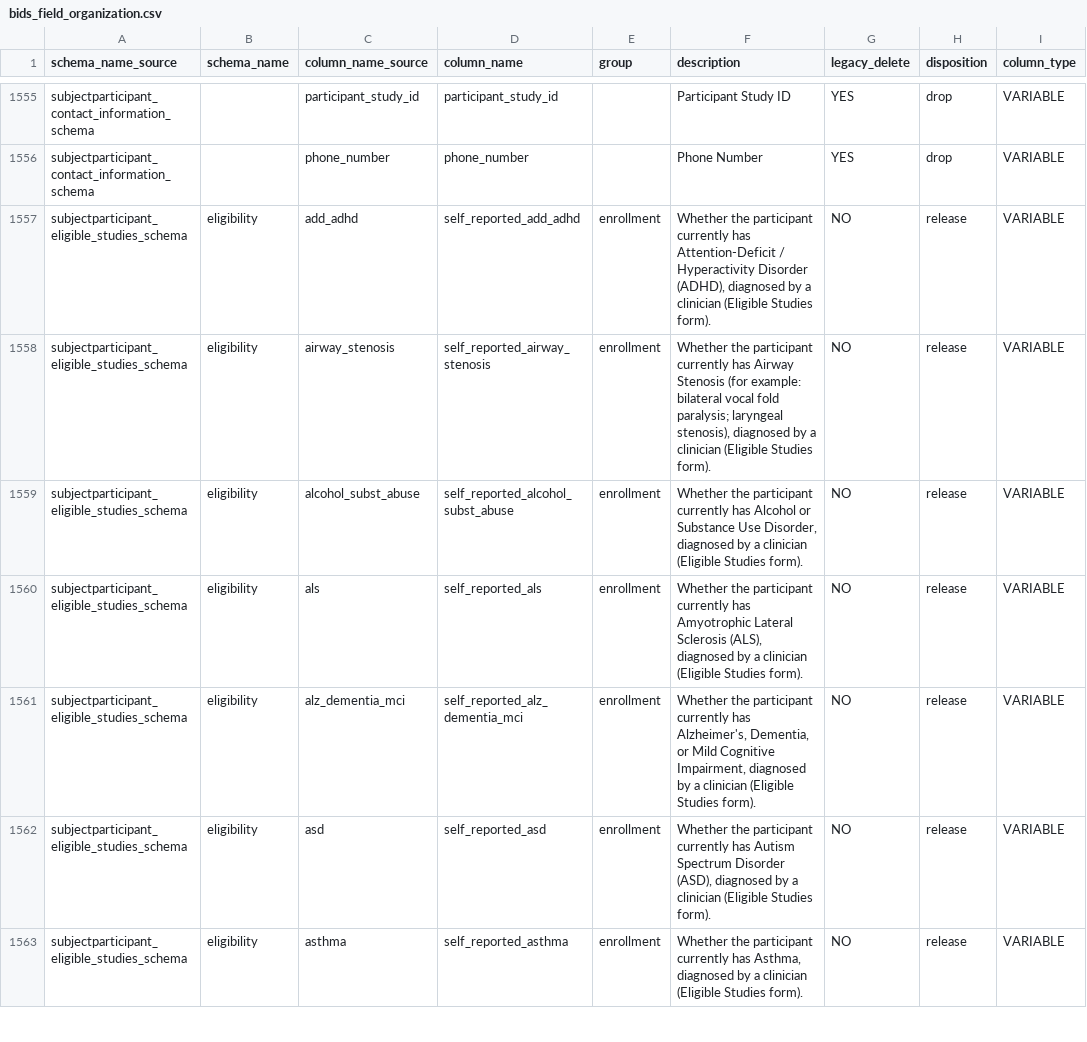
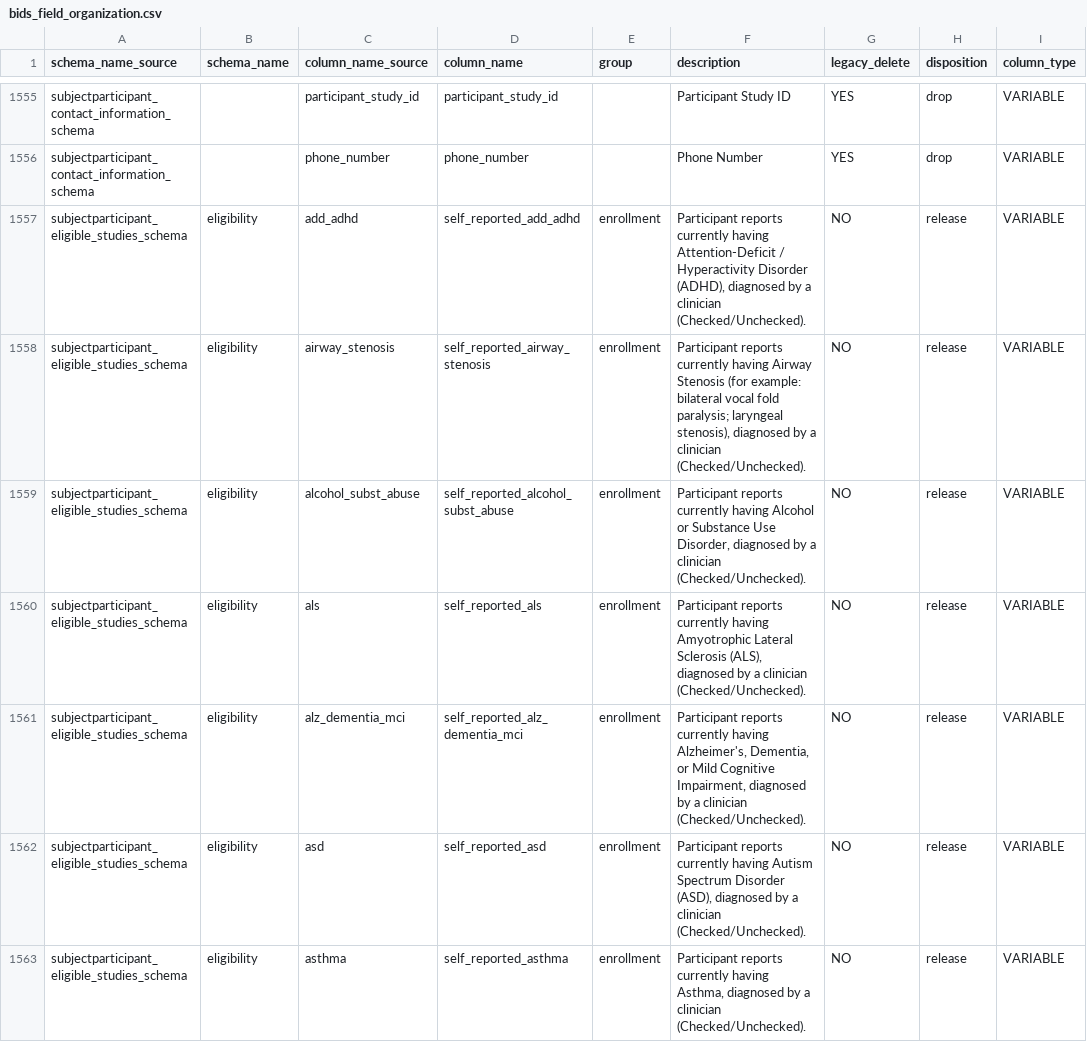
Before and after one commit to sensein/b2aiprep, a CSV file: src/b2aiprep/prepare/resources/bids_field_organization.csv, drawn as a sheet; only a part is shown, gaps mark what is left out; the diff covers the shown part only; the diff names each change by its address in the sheet, - before the commit and + after, or states it on an @@ line.

```diff
--- a/src/b2aiprep/prepare/resources/bids_field_organization.csv
+++ b/src/b2aiprep/prepare/resources/bids_field_organization.csv
-F1557 (description): Whether the participant currently has Attention-Deficit / Hyperactivity Disorder (ADHD), diagnosed by a clinician (Eligible Studies form).
+F1557 (description): Participant reports currently having Attention-Deficit / Hyperactivity Disorder (ADHD), diagnosed by a clinician (Checked/Unchecked).
-F1558 (description): Whether the participant currently has Airway Stenosis (for example: bilateral vocal fold paralysis; laryngeal stenosis), diagnosed by a clinician (Eligible Studies form).
+F1558 (description): Participant reports currently having Airway Stenosis (for example: bilateral vocal fold paralysis; laryngeal stenosis), diagnosed by a clinician (Checked/Unchecked).
-F1559 (description): Whether the participant currently has Alcohol or Substance Use Disorder, diagnosed by a clinician (Eligible Studies form).
+F1559 (description): Participant reports currently having Alcohol or Substance Use Disorder, diagnosed by a clinician (Checked/Unchecked).
-F1560 (description): Whether the participant currently has Amyotrophic Lateral Sclerosis (ALS), diagnosed by a clinician (Eligible Studies form).
+F1560 (description): Participant reports currently having Amyotrophic Lateral Sclerosis (ALS), diagnosed by a clinician (Checked/Unchecked).
-F1561 (description): Whether the participant currently has Alzheimer's, Dementia, or Mild Cognitive Impairment, diagnosed by a clinician (Eligible Studies form).
+F1561 (description): Participant reports currently having Alzheimer's, Dementia, or Mild Cognitive Impairment, diagnosed by a clinician (Checked/Unchecked).
-F1562 (description): Whether the participant currently has Autism Spectrum Disorder (ASD), diagnosed by a clinician (Eligible Studies form).
+F1562 (description): Participant reports currently having Autism Spectrum Disorder (ASD), diagnosed by a clinician (Checked/Unchecked).
-F1563 (description): Whether the participant currently has Asthma, diagnosed by a clinician (Eligible Studies form).
+F1563 (description): Participant reports currently having Asthma, diagnosed by a clinician (Checked/Unchecked).
```
Also changed, not shown: 71 edited cells elsewhere in this file, 2 other files.
